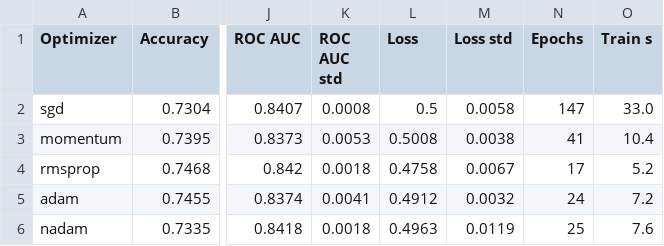
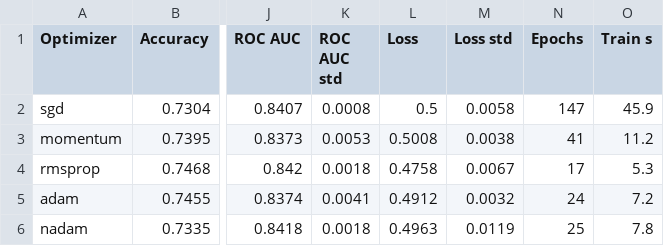
Before and after one commit to favourodukoya/marketing_segmentation_model_optimization, a CSV file: outputs/results_table.csv, drawn as a sheet; only a part is shown, gaps mark what is left out; the diff names each change by its address in the sheet, - before the commit and + after, or states it on an @@ line.

```diff
--- a/outputs/results_table.csv
+++ b/outputs/results_table.csv
-O2 (Train s): 33.0
+O2 (Train s): 45.9
-O3 (Train s): 10.4
+O3 (Train s): 11.2
-O4 (Train s): 5.2
+O4 (Train s): 5.3
-O6 (Train s): 7.6
+O6 (Train s): 7.8
```
Also changed, not shown: 3 other files.
